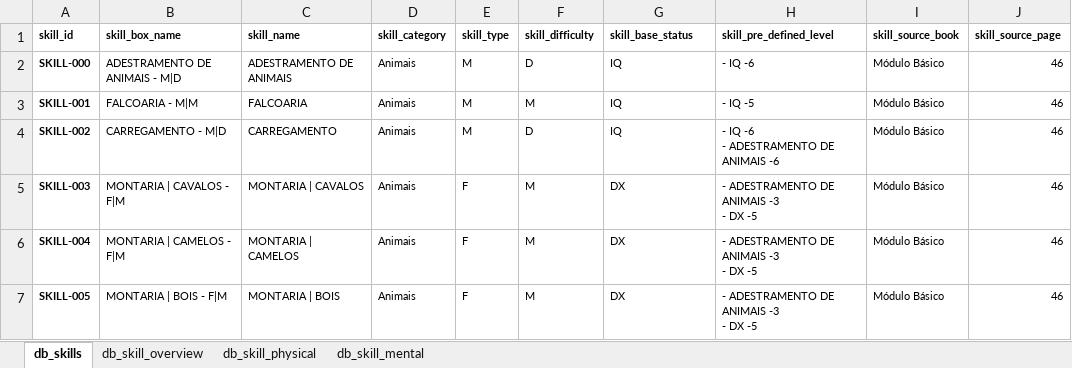
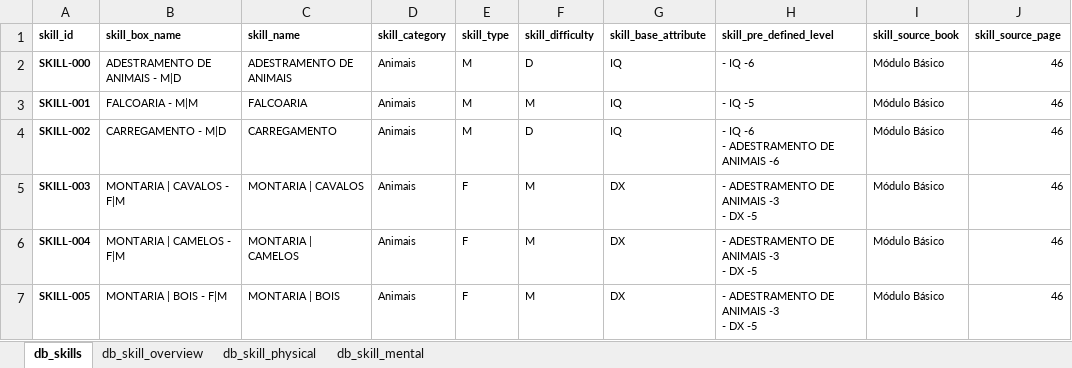
Before and after one commit to data-poet/archivumStreamlit, an Excel workbook: app/data/db_character_skills.xlsx, sheet db_skills, drawn as a sheet; only a part is shown; values as stored, in another font and other column widths than the file's, no borders; charts and pictures not drawn; the diff names each change by its address in the sheet, - before the commit and + after, or states it on an @@ line.

Commit message:
refactor: Renomei uma coluna na base de perícias

```diff
--- a/app/data/db_character_skills.xlsx (sheet db_skills)
+++ b/app/data/db_character_skills.xlsx (sheet db_skills)
-G1: skill_base_status
+G1: skill_base_attribute
```
Also changed, not shown: 1 other file.
